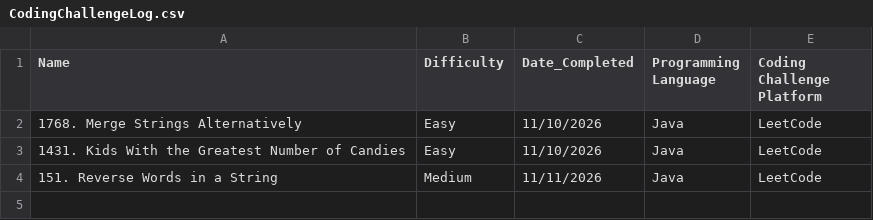
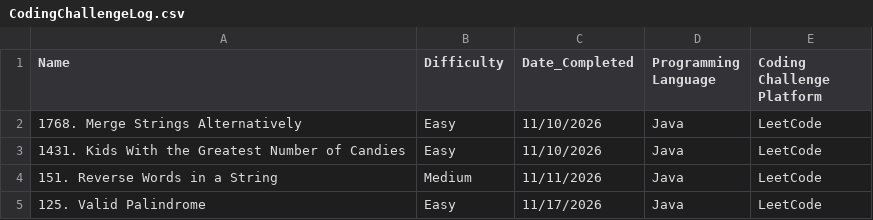
Before and after one commit to TRNG-2499/assignments, a CSV file: _practical_coding_challenges/CodingChallengeLog.csv, drawn as a sheet; the diff names each change by its address in the sheet, - before the commit and + after, or states it on an @@ line.

Commit message:
Updated CodingChallengeLog

```diff
--- a/_practical_coding_challenges/CodingChallengeLog.csv
+++ b/_practical_coding_challenges/CodingChallengeLog.csv
+row 5: 125. Valid Palindrome | Easy | 11/17/2026 | Java | LeetCode
```
